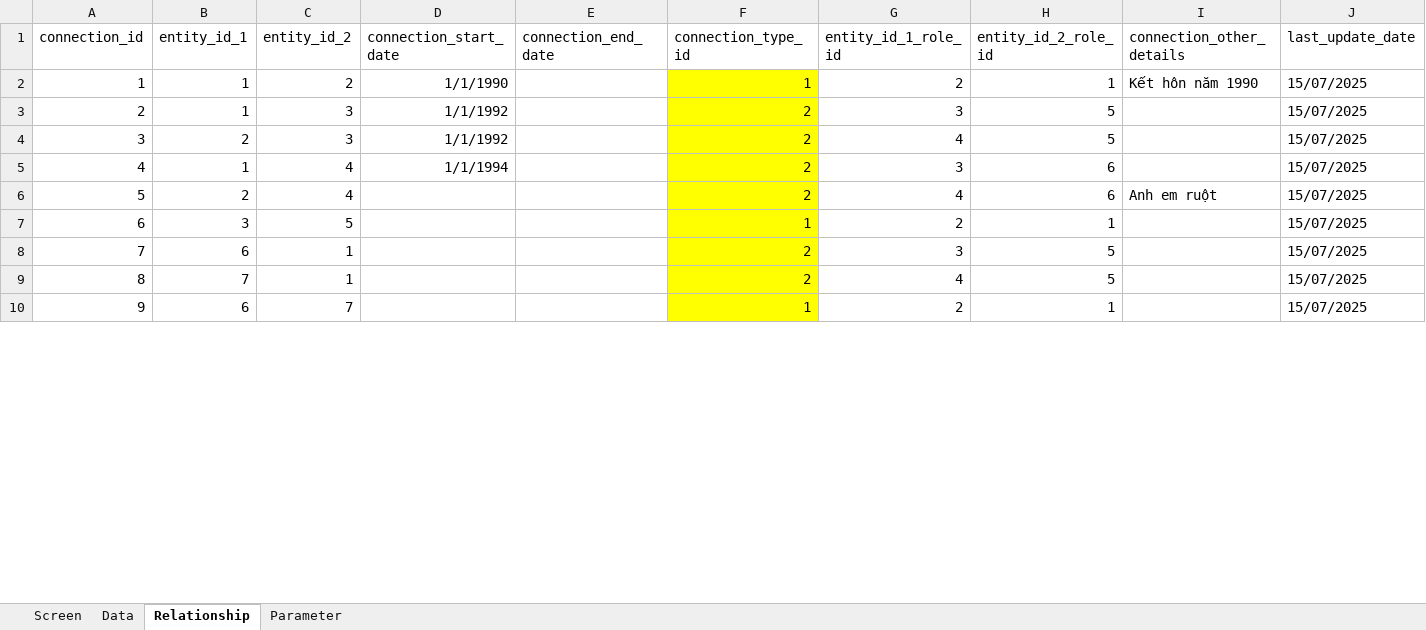
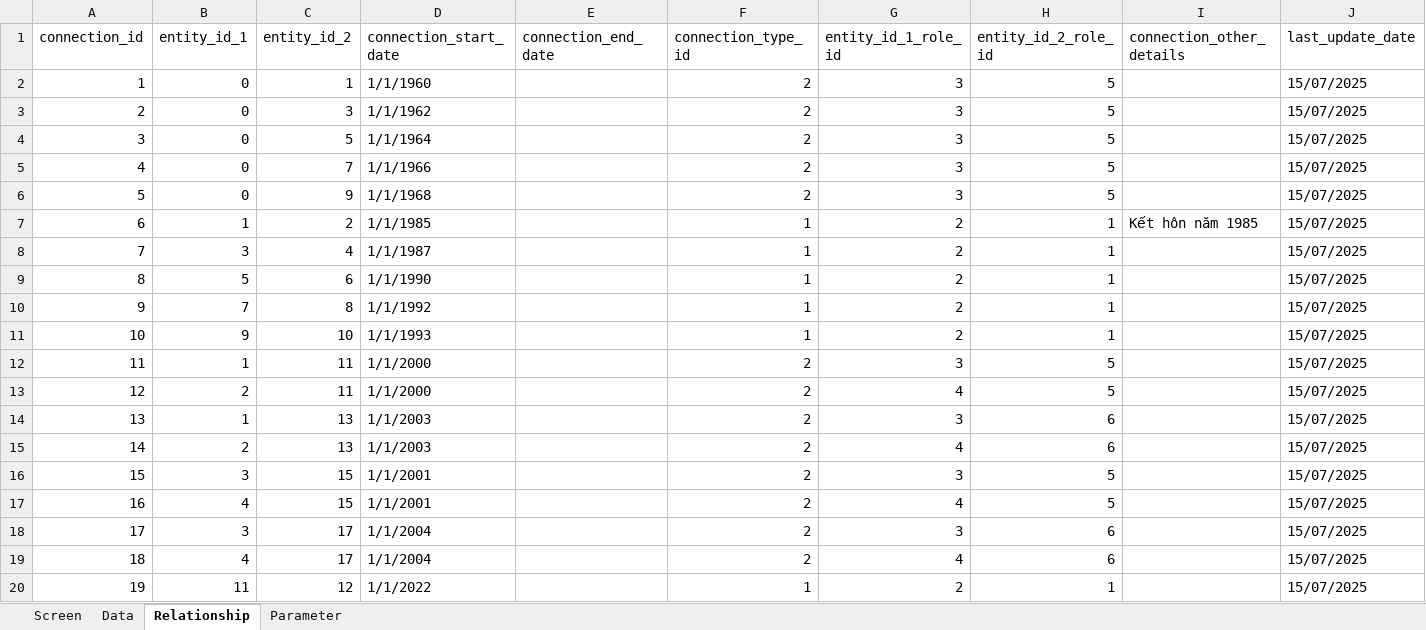
Before and after one commit to vudzung06011992/familytree_, an Excel workbook: Thong tin gia dinh.xlsm, sheet Relationship, drawn as a sheet; only a part is shown; values as stored, in another font and other column widths than the file's, no borders; removed rows and columns are numbered as before the commit, all else as after; the diff covers the shown part only; the diff names each change by its address in the sheet, - before the commit and + after, or states it on an @@ line.

```diff
--- a/Thong tin gia dinh.xlsm (sheet Relationship)
+++ b/Thong tin gia dinh.xlsm (sheet Relationship)
+row 2: 1 | 0 | 1 | 1/1/1960 |  | 2 | 3 | 5 |  | 15/07/2025
+row 3: 2 | 0 | 3 | 1/1/1962 |  | 2 | 3 | 5 |  | 15/07/2025
+row 4: 3 | 0 | 5 | 1/1/1964 |  | 2 | 3 | 5 |  | 15/07/2025
+row 5: 4 | 0 | 7 | 1/1/1966 |  | 2 | 3 | 5 |  | 15/07/2025
+row 6: 5 | 0 | 9 | 1/1/1968 |  | 2 | 3 | 5 |  | 15/07/2025
@@ column A (connection_id) renumbered between rows 7 and 21 @@
-D7 (connection_start_date): 1/1/1990
+D7 (connection_start_date): 1/1/1985
-F7 fill: #FFFF00
+F7 fill: none
-I7 (connection_other_details): Kết hôn năm 1990
+I7 (connection_other_details): Kết hôn năm 1985
+row 8: 7 | 3 | 4 | 1/1/1987 |  | 1 | 2 | 1 |  | 15/07/2025
+row 9: 8 | 5 | 6 | 1/1/1990 |  | 1 | 2 | 1 |  | 15/07/2025
+row 10: 9 | 7 | 8 | 1/1/1992 |  | 1 | 2 | 1 |  | 15/07/2025
+row 11: 10 | 9 | 10 | 1/1/1993 |  | 1 | 2 | 1 |  | 15/07/2025
-C12:C13 (entity_id_2): 3
+C12:C13 (entity_id_2): 11
-D12:D13 (connection_start_date): 1/1/1992
+D12:D13 (connection_start_date): 1/1/2000
-F12:F15 fill: #FFFF00
+F12:F15 fill: none
-C14:C15 (entity_id_2): 4
+C14:C15 (entity_id_2): 13
-D14 (connection_start_date): 1/1/1994
+D14 (connection_start_date): 1/1/2003
-D15 (connection_start_date): (empty)
+D15 (connection_start_date): 1/1/2003
-I15 (connection_other_details): Anh em ruột
+I15 (connection_other_details): (empty)
-row 7: 6 | 3 | 5 |  |  | 1 | 2 | 1 |  | 15/07/2025
-B16 (entity_id_1): 6
+B16 (entity_id_1): 3
-C16:C17 (entity_id_2): 1
+C16:C17 (entity_id_2): 15
-D16:D17 (connection_start_date): (empty)
+D16:D17 (connection_start_date): 1/1/2001
-F16:F17 fill: #FFFF00
+F16:F17 fill: none
-B17 (entity_id_1): 7
+B17 (entity_id_1): 4
+row 18: 17 | 3 | 17 | 1/1/2004 |  | 2 | 3 | 6 |  | 15/07/2025
+row 19: 18 | 4 | 17 | 1/1/2004 |  | 2 | 4 | 6 |  | 15/07/2025
-B20 (entity_id_1): 6
+B20 (entity_id_1): 11
-C20 (entity_id_2): 7
+C20 (entity_id_2): 12
-D20 (connection_start_date): (empty)
+D20 (connection_start_date): 1/1/2022
-F20 fill: #FFFF00
+F20 fill: none
```
Also changed, not shown: 6 added rows, 3 edited cells and cell formats elsewhere in this sheet, sheet Data, 9 other files.
